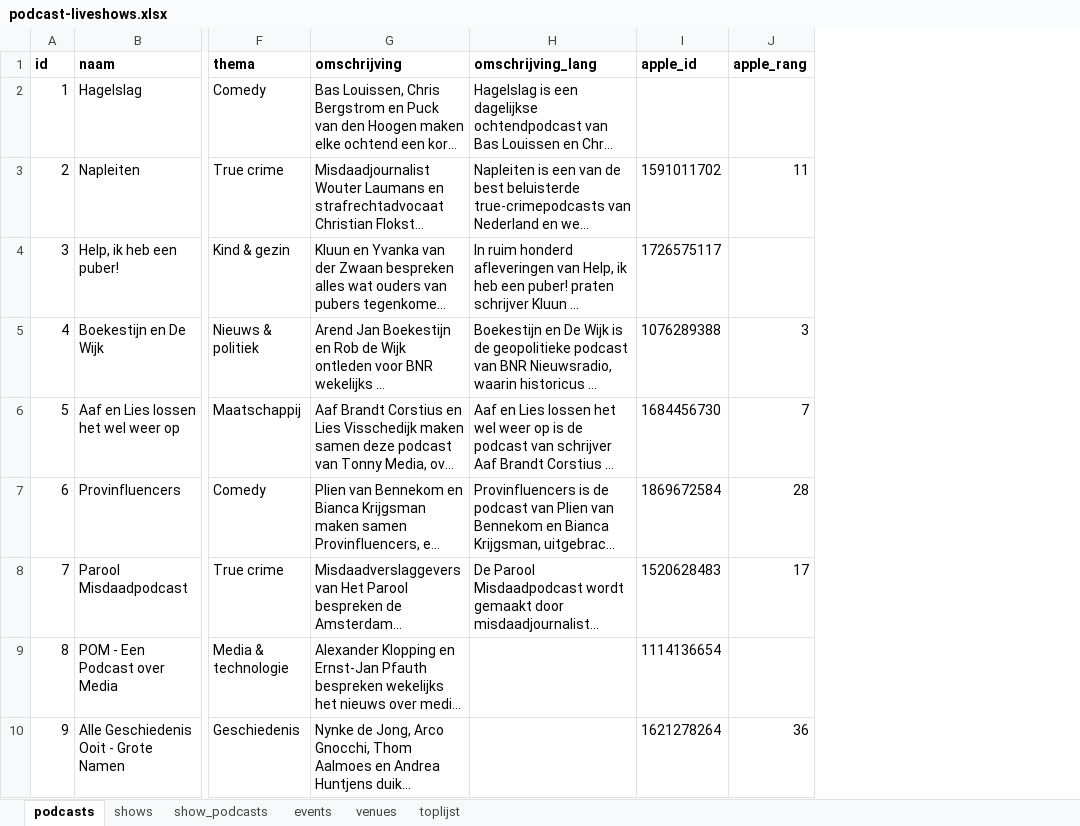
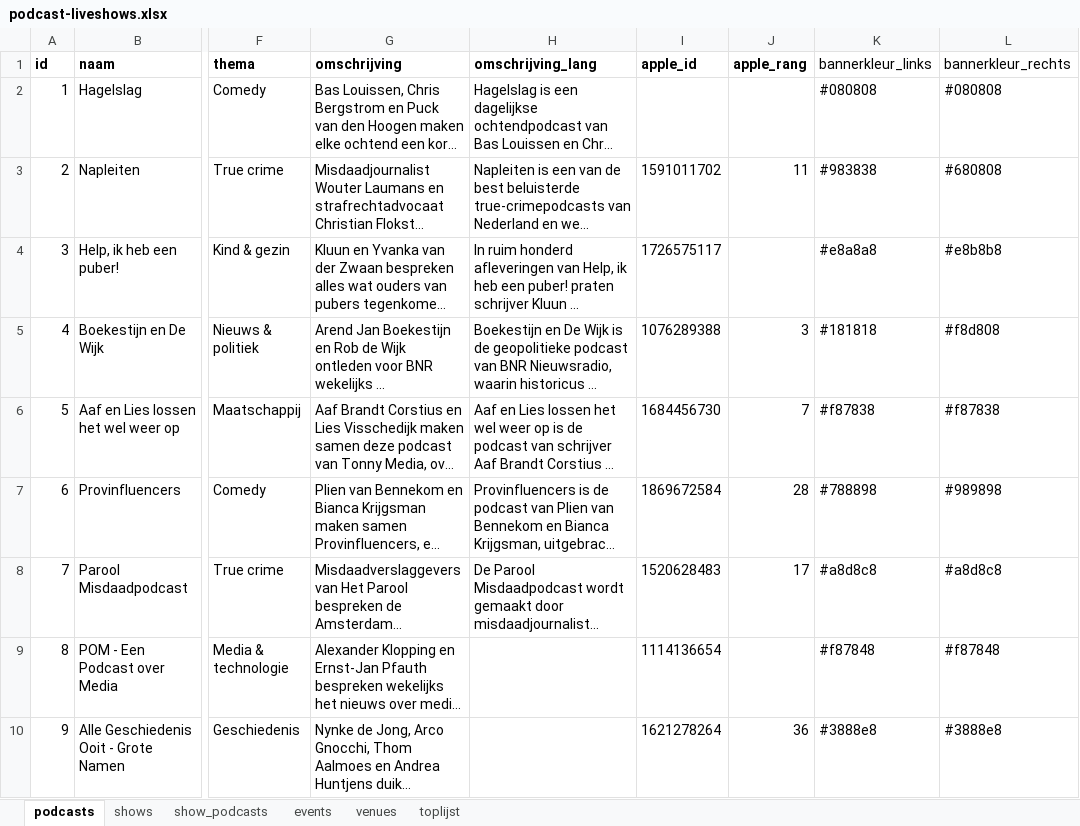
Before and after one commit to minksol-bit/podcast-liveshows, an Excel workbook: data/podcast-liveshows.xlsx, sheet podcasts, drawn as a sheet; only a part is shown, gaps mark what is left out; long unchanged cells end in …; values as stored, in another font and other column widths than the file's, no borders; the diff names each change by its address in the sheet, - before the commit and + after, or states it on an @@ line.

Commit message:
Banner: scherpe cover-logo + randkleuren i.p.v. vervaagde achtergrond
De banner op de podcastpagina's toont nu de cover zelf scherp (als
logo, links), met de rest van de band gevuld met de kleur(en) van de
buitenrand van die specifieke cover-afbeelding (uni waar de rand een
achtergrondkleur is, links/rechts-verloop waar de rand echt tweekleurig
is, zoals bij Boekestijn en De Wijk: zwart/geel).

Kleuren zijn per podcast bepaald door de cover in de browser op canvas
te tekenen en de dominante kleur aan de linker- en rechterrand te
bemonsteren (device_bash zelf heeft geen netwerktoegang tot de
Apple-CDN, de browser wel). Opgeslagen in twee nieuwe kolommen in het
podcasts-tabblad: bannerkleur_links en bannerkleur_rechts.

```diff
--- a/data/podcast-liveshows.xlsx (sheet podcasts)
+++ b/data/podcast-liveshows.xlsx (sheet podcasts)
+column K (bannerkleur_links), rows 2-10: #080808 | #983838 | #e8a8a8 | #181818 | #f87838 | #788898 | #a8d8c8 | #f87848 | #3888e8
+column L (bannerkleur_rechts), rows 2-10: #080808 | #680808 | #e8b8b8 | #f8d808 | #f87838 | #989898 | #a8d8c8 | #f87848 | #3888e8
```
Also changed, not shown: 13 other files.
